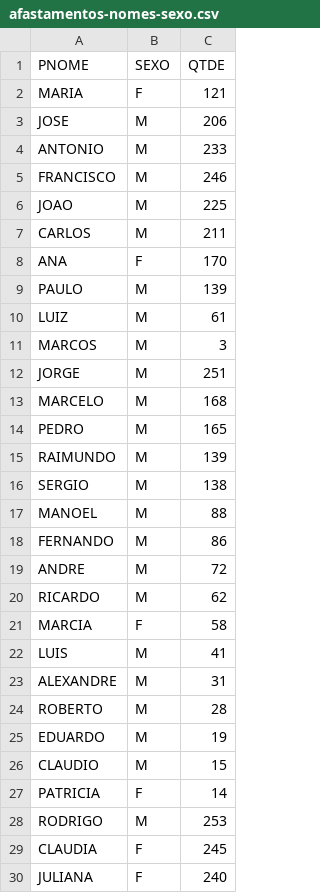
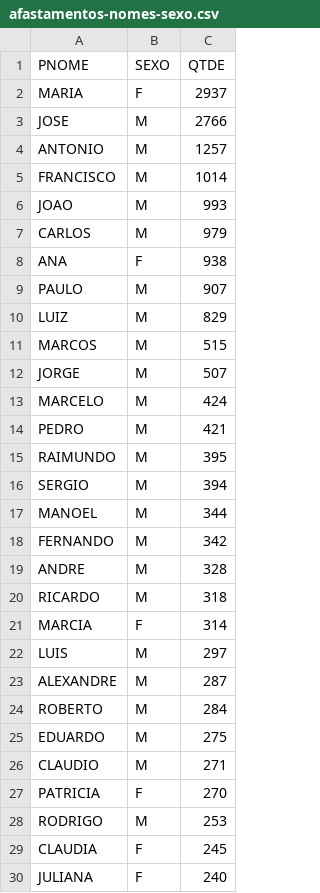
Before and after one commit to hjort/analise-pessoas-brasil, a CSV file: afastamentos-nomes-sexo.csv, drawn as a sheet; only a part is shown.

```diff
--- a/afastamentos-nomes-sexo.csv
+++ b/afastamentos-nomes-sexo.csv
@@ -1,28 +1,28 @@
 PNOME,SEXO,QTDE
-MARIA,F,121
-JOSE,M,206
-ANTONIO,M,233
-FRANCISCO,M,246
-JOAO,M,225
-CARLOS,M,211
-ANA,F,170
-PAULO,M,139
-LUIZ,M,61
-MARCOS,M,3
-JORGE,M,251
-MARCELO,M,168
-PEDRO,M,165
-RAIMUNDO,M,139
-SERGIO,M,138
-MANOEL,M,88
-FERNANDO,M,86
-ANDRE,M,72
-RICARDO,M,62
-MARCIA,F,58
-LUIS,M,41
-ALEXANDRE,M,31
-ROBERTO,M,28
-EDUARDO,M,19
-CLAUDIO,M,15
-PATRICIA,F,14
+MARIA,F,2937
+JOSE,M,2766
+ANTONIO,M,1257
+FRANCISCO,M,1014
+JOAO,M,993
+CARLOS,M,979
+ANA,F,938
+PAULO,M,907
+LUIZ,M,829
+MARCOS,M,515
+JORGE,M,507
+MARCELO,M,424
+PEDRO,M,421
+RAIMUNDO,M,395
+SERGIO,M,394
+MANOEL,M,344
+FERNANDO,M,342
+ANDRE,M,328
+RICARDO,M,318
+MARCIA,F,314
+LUIS,M,297
+ALEXANDRE,M,287
+ROBERTO,M,284
+EDUARDO,M,275
+CLAUDIO,M,271
+PATRICIA,F,270
 RODRIGO,M,253
```
Also changed, not shown: afastamentos-sobrenomes-pais.csv, 4 other files.
